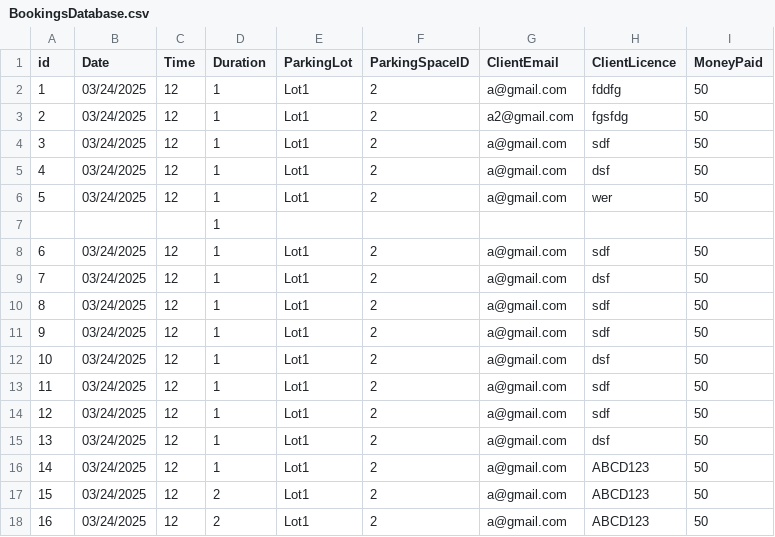
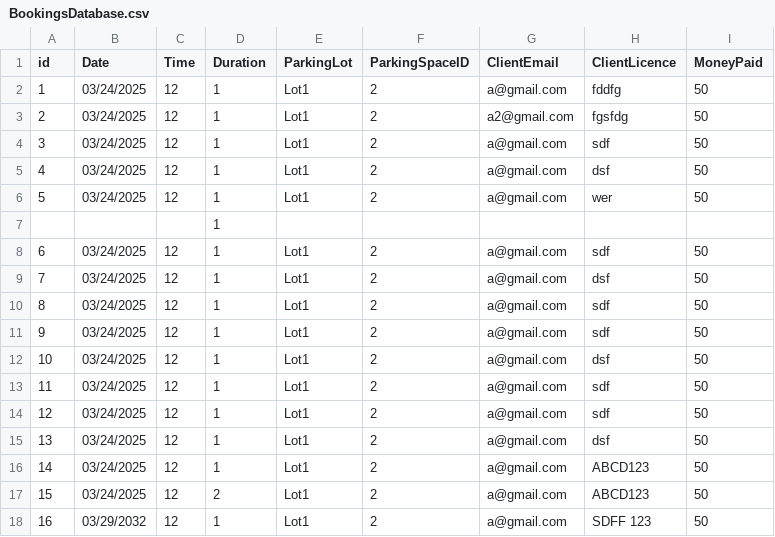
Before and after one commit to SheidaK/YorkUParkingBookingSystem, a CSV file: src/database/BookingsDatabase.csv, drawn as a sheet; the diff names each change by its address in the sheet, - before the commit and + after, or states it on an @@ line.

Commit message:
Clients can now edit bookings

```diff
--- a/src/database/BookingsDatabase.csv
+++ b/src/database/BookingsDatabase.csv
-B18 (Date): 03/24/2025
+B18 (Date): 03/29/2032
-D18 (Duration): 2
+D18 (Duration): 1
-H18 (ClientLicence): ABCD123
+H18 (ClientLicence): SDFF 123
```
Also changed, not shown: 7 other files.
